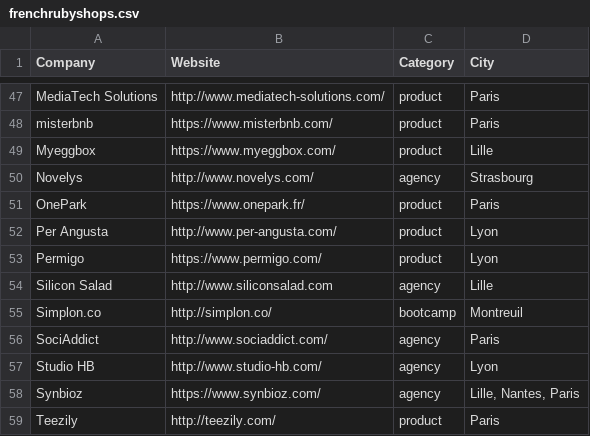
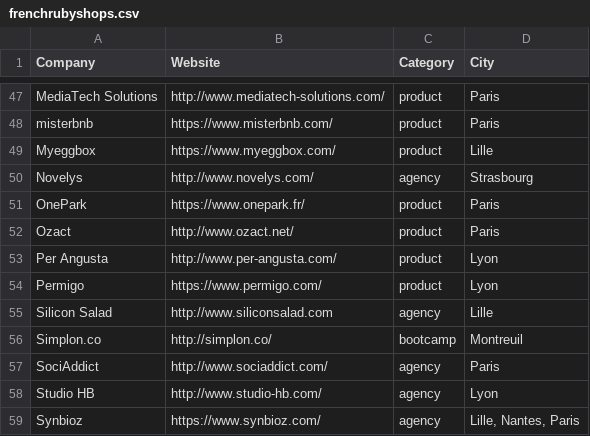
Before and after one commit to ruby-nord/rubyshops, a CSV file: frenchrubyshops.csv, drawn as a sheet; only a part is shown, gaps mark what is left out; the shorter side is filled out with more unchanged rows.

Commit message:
Add Ozact

```diff
--- a/frenchrubyshops.csv
+++ b/frenchrubyshops.csv
@@ -51,2 +51,3 @@ Novelys,http://www.novelys.com/,agency,Strasbourg
 OnePark,https://www.onepark.fr/,product,Paris
+Ozact,http://www.ozact.net/,product,Paris
 Per Angusta,http://www.per-angusta.com/,product,Lyon
```
